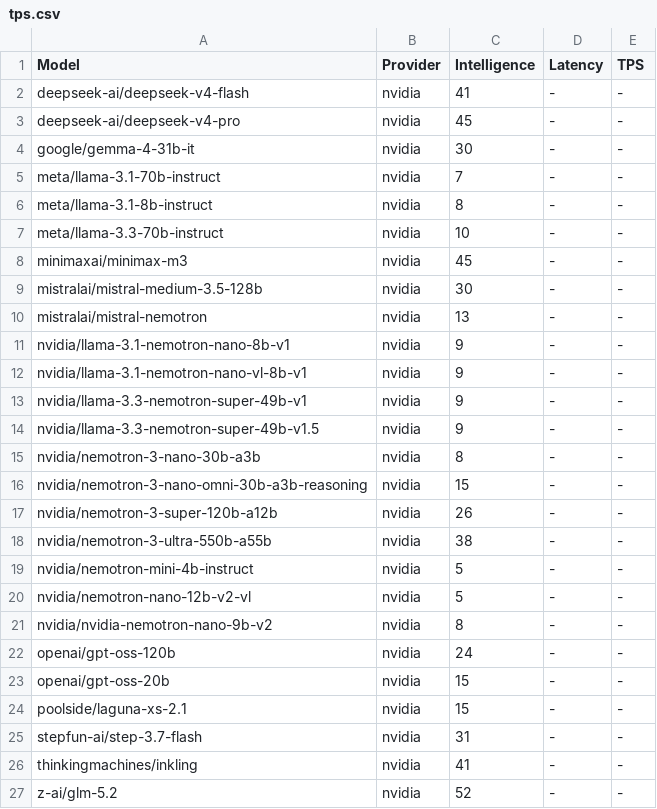
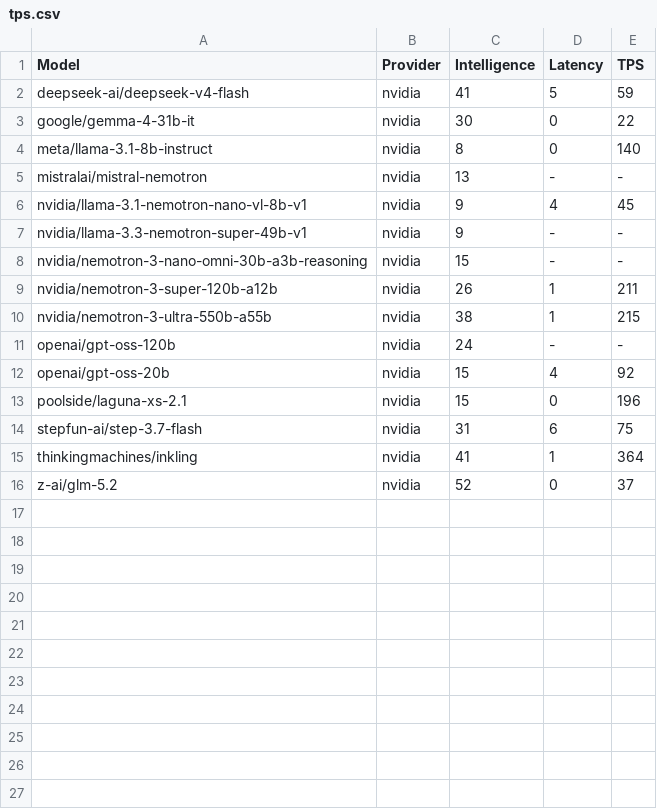
Before and after one commit to yookibooki/llm-benchmarks, a CSV file: nvidia/data/tps.csv, drawn as a sheet.

```diff
--- a/nvidia/data/tps.csv
+++ b/nvidia/data/tps.csv
@@ -1,27 +1,16 @@
 Model,Provider,Intelligence,Latency,TPS
-deepseek-ai/deepseek-v4-flash,nvidia,41,-,-
-deepseek-ai/deepseek-v4-pro,nvidia,45,-,-
-google/gemma-4-31b-it,nvidia,30,-,-
-meta/llama-3.1-70b-instruct,nvidia,7,-,-
-meta/llama-3.1-8b-instruct,nvidia,8,-,-
-meta/llama-3.3-70b-instruct,nvidia,10,-,-
-minimaxai/minimax-m3,nvidia,45,-,-
-mistralai/mistral-medium-3.5-128b,nvidia,30,-,-
+deepseek-ai/deepseek-v4-flash,nvidia,41,5,59
+google/gemma-4-31b-it,nvidia,30,0,22
+meta/llama-3.1-8b-instruct,nvidia,8,0,140
 mistralai/mistral-nemotron,nvidia,13,-,-
-nvidia/llama-3.1-nemotron-nano-8b-v1,nvidia,9,-,-
-nvidia/llama-3.1-nemotron-nano-vl-8b-v1,nvidia,9,-,-
+nvidia/llama-3.1-nemotron-nano-vl-8b-v1,nvidia,9,4,45
 nvidia/llama-3.3-nemotron-super-49b-v1,nvidia,9,-,-
-nvidia/llama-3.3-nemotron-super-49b-v1.5,nvidia,9,-,-
-nvidia/nemotron-3-nano-30b-a3b,nvidia,8,-,-
 nvidia/nemotron-3-nano-omni-30b-a3b-reasoning,nvidia,15,-,-
-nvidia/nemotron-3-super-120b-a12b,nvidia,26,-,-
-nvidia/nemotron-3-ultra-550b-a55b,nvidia,38,-,-
-nvidia/nemotron-mini-4b-instruct,nvidia,5,-,-
-nvidia/nemotron-nano-12b-v2-vl,nvidia,5,-,-
-nvidia/nvidia-nemotron-nano-9b-v2,nvidia,8,-,-
+nvidia/nemotron-3-super-120b-a12b,nvidia,26,1,211
+nvidia/nemotron-3-ultra-550b-a55b,nvidia,38,1,215
 openai/gpt-oss-120b,nvidia,24,-,-
-openai/gpt-oss-20b,nvidia,15,-,-
-poolside/laguna-xs-2.1,nvidia,15,-,-
-stepfun-ai/step-3.7-flash,nvidia,31,-,-
-thinkingmachines/inkling,nvidia,41,-,-
-z-ai/glm-5.2,nvidia,52,-,-
+openai/gpt-oss-20b,nvidia,15,4,92
+poolside/laguna-xs-2.1,nvidia,15,0,196
+stepfun-ai/step-3.7-flash,nvidia,31,6,75
+thinkingmachines/inkling,nvidia,41,1,364
+z-ai/glm-5.2,nvidia,52,0,37
```
Also changed, not shown: data/tps.csv, mistral/data/tps.csv, 7 other files.
